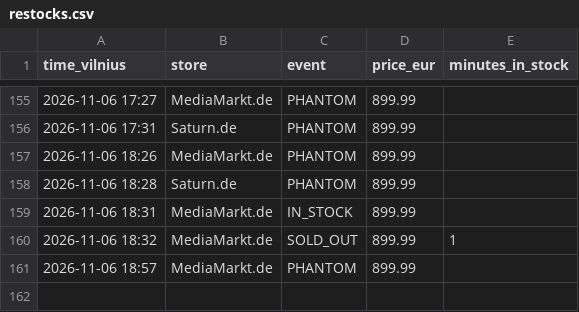
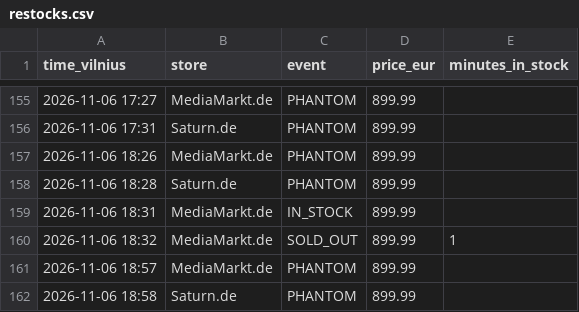
Before and after one commit to edvinasandr/ps5-checker, a CSV file: restocks.csv, drawn as a sheet; only a part is shown, gaps mark what is left out; the diff names each change by its address in the sheet, - before the commit and + after, or states it on an @@ line.

```diff
--- a/restocks.csv
+++ b/restocks.csv
+row 162: 2026-11-06 18:58 | Saturn.de | PHANTOM | 899.99
```
